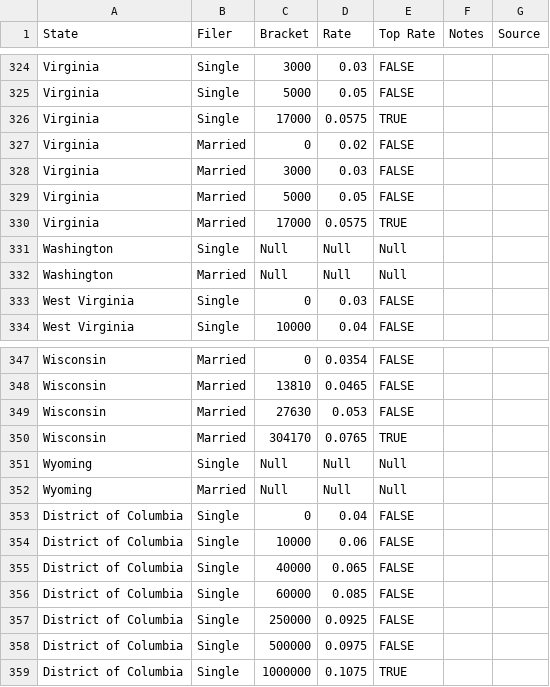
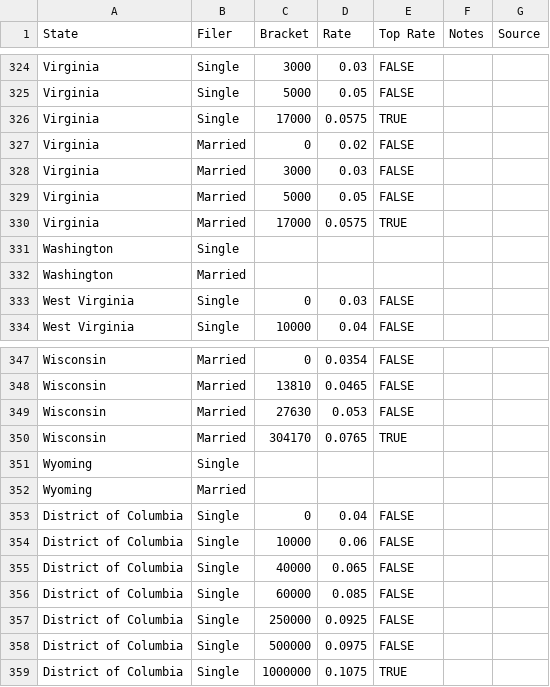
Before and after one commit to jhellingsdata/jhellingsdata.github.io, a CSV file: Data/US_states_incomeTax.csv, drawn as a sheet; only a part is shown, gaps mark what is left out; the diff covers the shown part only.

```diff
--- a/Data/US_states_incomeTax.csv
+++ b/Data/US_states_incomeTax.csv
@@ -330,4 +330,4 @@ Virginia,Married,5000,0.05,FALSE,,
 Virginia,Married,17000,0.0575,TRUE,,
-Washington,Single,Null,Null,Null,,
-Washington,Married,Null,Null,Null,,
+Washington,Single,,,,,
+Washington,Married,,,,,
 West Virginia,Single,0,0.03,FALSE,,
@@ -350,4 +350,4 @@ Wisconsin,Married,27630,0.053,FALSE,,
 Wisconsin,Married,304170,0.0765,TRUE,,
-Wyoming,Single,Null,Null,Null,,
-Wyoming,Married,Null,Null,Null,,
+Wyoming,Single,,,,,
+Wyoming,Married,,,,,
 District of Columbia,Single,0,0.04,FALSE,,
```
Also changed, not shown: 42 edited cells elsewhere in this file, Data/US_states_corporationTax.csv.
